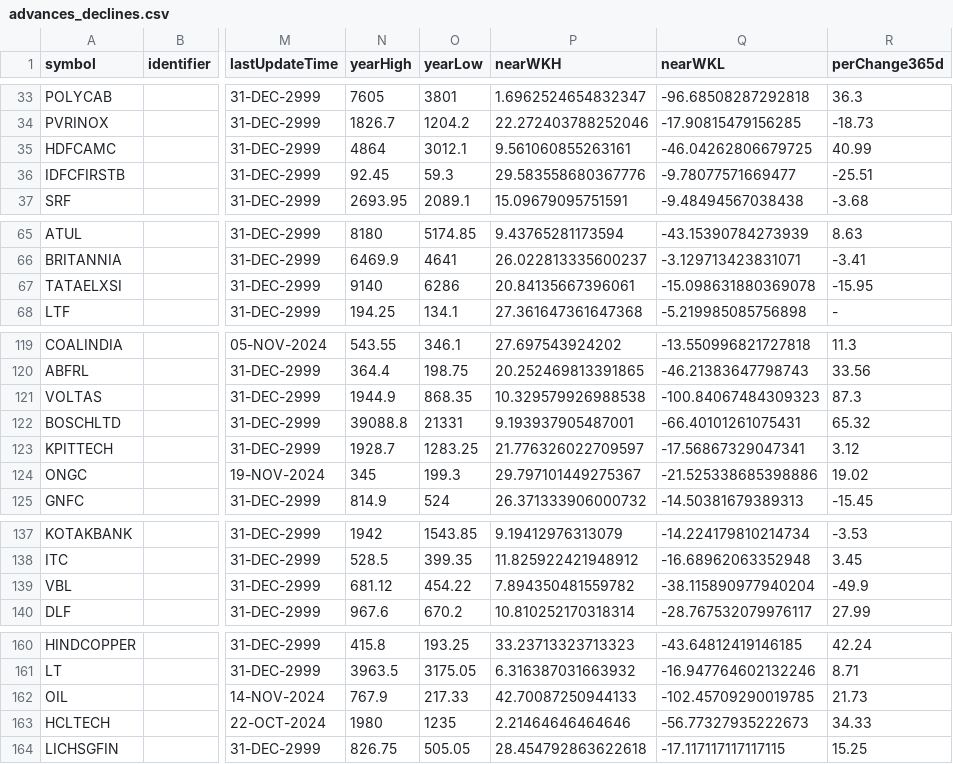
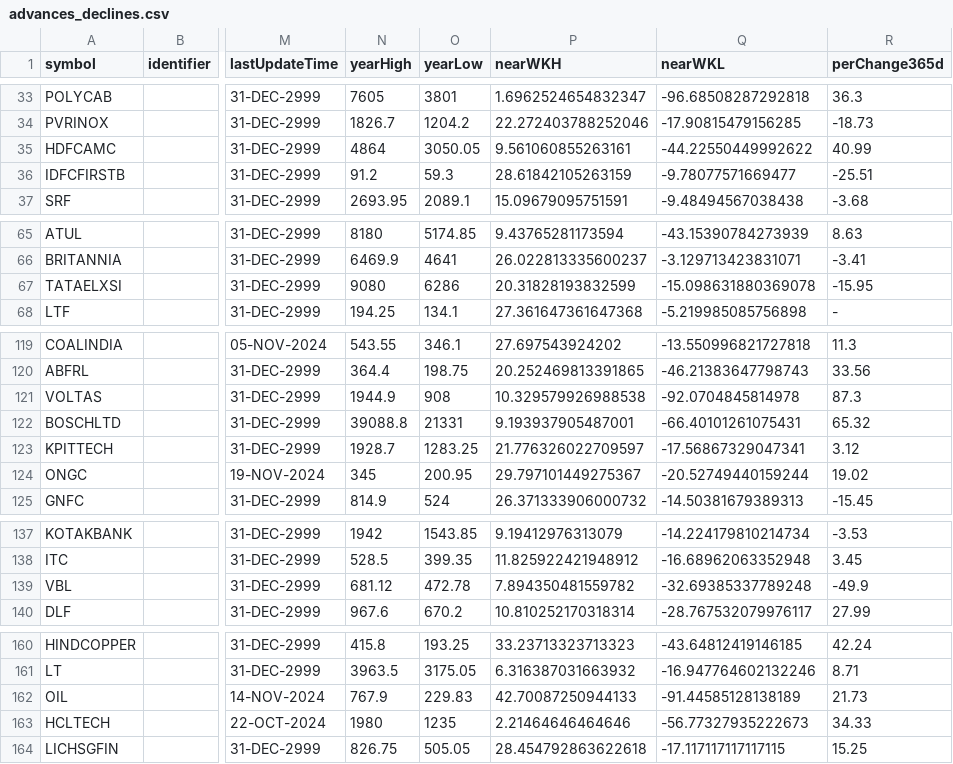
Before and after one commit to tsrajpurohit/AdvDec, a CSV file: advances_declines.csv, drawn as a sheet; only a part is shown, gaps mark what is left out; the diff covers the shown part only; the diff names each change by its address in the sheet, - before the commit and + after, or states it on an @@ line.

```diff
--- a/advances_declines.csv
+++ b/advances_declines.csv
-O35 (yearLow): 3012.1
+O35 (yearLow): 3050.05
-Q35 (nearWKL): -46.04262806679725
+Q35 (nearWKL): -44.22550449992622
-N36 (yearHigh): 92.45
+N36 (yearHigh): 91.2
-P36 (nearWKH): 29.583558680367776
+P36 (nearWKH): 28.61842105263159
-N67 (yearHigh): 9140
+N67 (yearHigh): 9080
-P67 (nearWKH): 20.84135667396061
+P67 (nearWKH): 20.31828193832599
-O121 (yearLow): 868.35
+O121 (yearLow): 908
-Q121 (nearWKL): -100.84067484309323
+Q121 (nearWKL): -92.0704845814978
-O124 (yearLow): 199.3
+O124 (yearLow): 200.95
-Q124 (nearWKL): -21.525338685398886
+Q124 (nearWKL): -20.52749440159244
-O139 (yearLow): 454.22
+O139 (yearLow): 472.78
-Q139 (nearWKL): -38.115890977940204
+Q139 (nearWKL): -32.69385337789248
-O162 (yearLow): 217.33
+O162 (yearLow): 229.83
-Q162 (nearWKL): -102.45709290019785
+Q162 (nearWKL): -91.44585128138189
```
Also changed, not shown: 2 edited cells elsewhere in this file.
